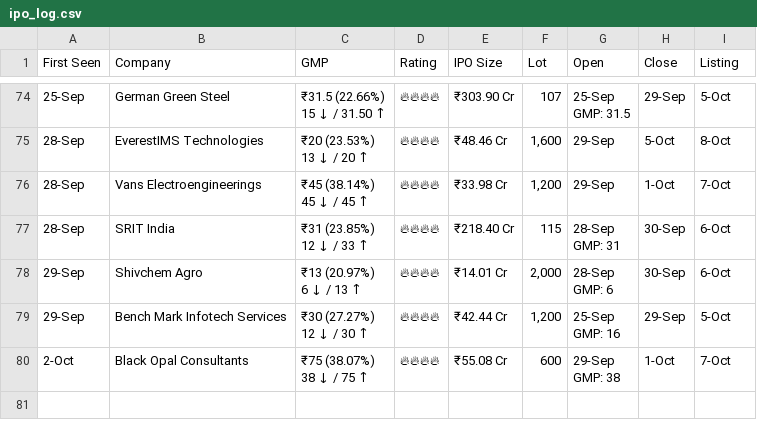
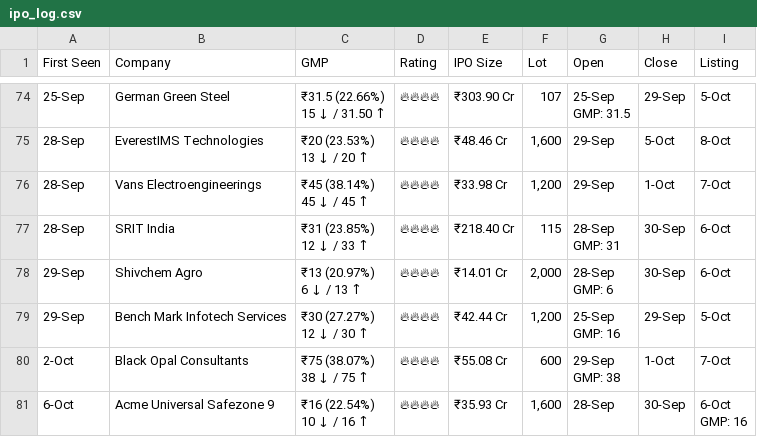
Before and after one commit to vishaltala/IPO-Bot, a CSV file: ipo_log.csv, drawn as a sheet; only a part is shown, gaps mark what is left out; ↵ is a line break in a cell; the diff names each change by its address in the sheet, - before the commit and + after, or states it on an @@ line.

```diff
--- a/ipo_log.csv
+++ b/ipo_log.csv
+row 81: 6-Oct | Acme Universal Safezone 9 | ₹16 (22.54%) ↵ 10 ↓ / 16 ↑ | 🔥🔥🔥🔥 | ₹35.93 Cr | 1,600 | 28-Sep | 30-Sep | 6-Oct ↵ GMP: 16
```
